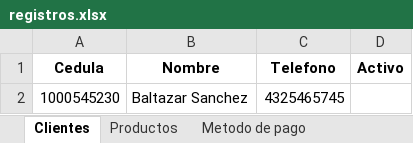
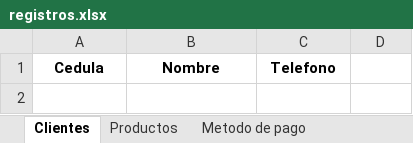
Before and after one commit to C-Sebastian-M/GLAM_MAKEUP_STORE, an Excel workbook: registros.xlsx, sheet Clientes, drawn as a sheet; values as stored, in another font and other column widths than the file's, no borders; the diff names each change by its address in the sheet, - before the commit and + after, or states it on an @@ line.

```diff
--- a/registros.xlsx (sheet Clientes)
+++ b/registros.xlsx (sheet Clientes)
-D1: Activo
+D1: (empty)
-row 2: 1000545230 | Baltazar Sanchez | 4325465745
```
Also changed, not shown: sheet Productos, 3 other files.
